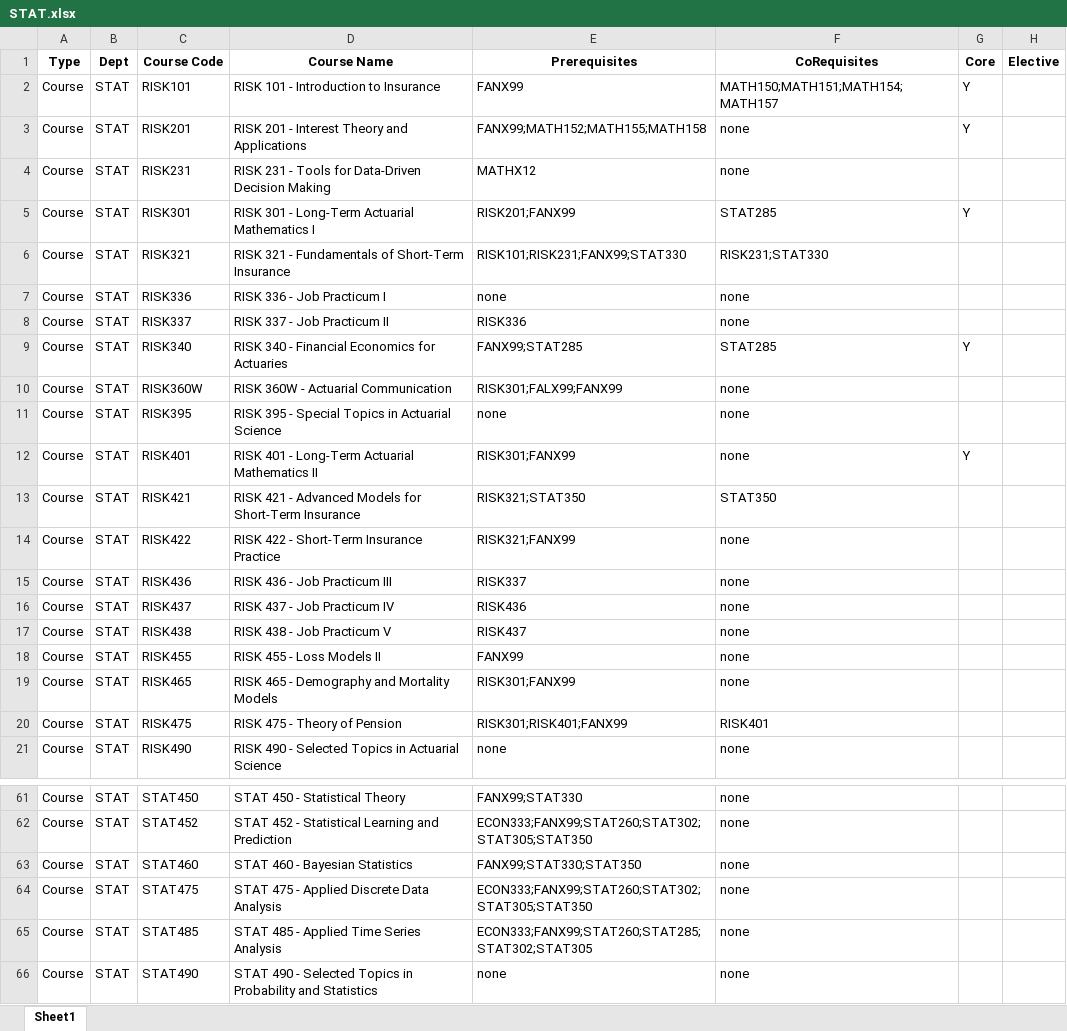
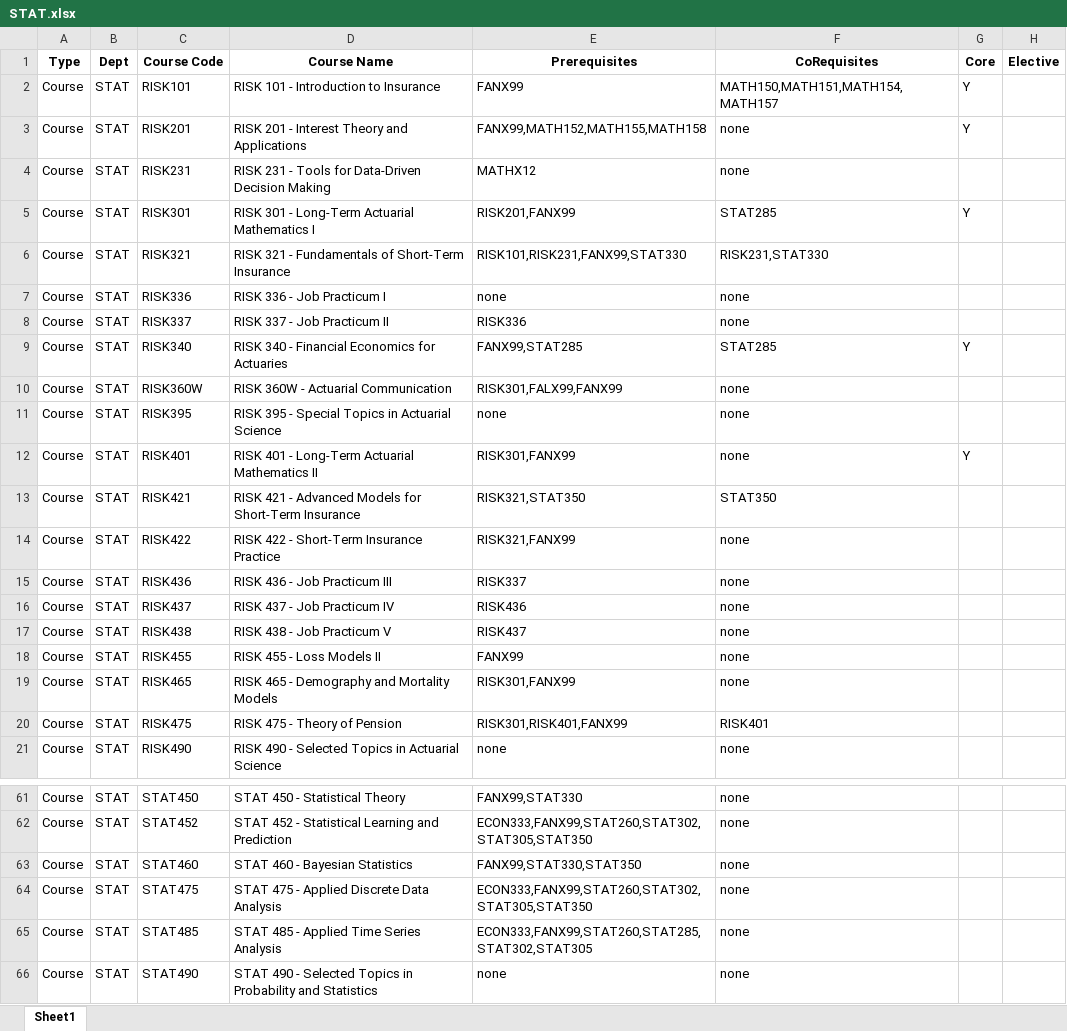
Before and after one commit to mitalipattani/Course-Prerequisites, an Excel workbook: STAT.xlsx, sheet Sheet1, drawn as a sheet; only a part is shown, gaps mark what is left out; values as stored, in another font and other column widths than the file's, no borders; the diff covers the shown part only; the diff names each change by its address in the sheet, - before the commit and + after, or states it on an @@ line.

```diff
--- a/STAT.xlsx (sheet Sheet1)
+++ b/STAT.xlsx (sheet Sheet1)
-F2 (CoRequisites): MATH150;MATH151;MATH154;MATH157
+F2 (CoRequisites): MATH150,MATH151,MATH154,MATH157
-E3 (Prerequisites): FANX99;MATH152;MATH155;MATH158
+E3 (Prerequisites): FANX99,MATH152,MATH155,MATH158
-E5 (Prerequisites): RISK201;FANX99
+E5 (Prerequisites): RISK201,FANX99
-E6 (Prerequisites): RISK101;RISK231;FANX99;STAT330
+E6 (Prerequisites): RISK101,RISK231,FANX99,STAT330
-F6 (CoRequisites): RISK231;STAT330
+F6 (CoRequisites): RISK231,STAT330
-E9 (Prerequisites): FANX99;STAT285
+E9 (Prerequisites): FANX99,STAT285
-E10 (Prerequisites): RISK301;FALX99;FANX99
+E10 (Prerequisites): RISK301,FALX99,FANX99
-E12 (Prerequisites): RISK301;FANX99
+E12 (Prerequisites): RISK301,FANX99
-E13 (Prerequisites): RISK321;STAT350
+E13 (Prerequisites): RISK321,STAT350
-E14 (Prerequisites): RISK321;FANX99
+E14 (Prerequisites): RISK321,FANX99
-E19 (Prerequisites): RISK301;FANX99
+E19 (Prerequisites): RISK301,FANX99
-E20 (Prerequisites): RISK301;RISK401;FANX99
+E20 (Prerequisites): RISK301,RISK401,FANX99
-E61 (Prerequisites): FANX99;STAT330
+E61 (Prerequisites): FANX99,STAT330
-E62 (Prerequisites): ECON333;FANX99;STAT260;STAT302;STAT305;STAT350
+E62 (Prerequisites): ECON333,FANX99,STAT260,STAT302,STAT305,STAT350
-E63 (Prerequisites): FANX99;STAT330;STAT350
+E63 (Prerequisites): FANX99,STAT330,STAT350
-E64 (Prerequisites): ECON333;FANX99;STAT260;STAT302;STAT305;STAT350
+E64 (Prerequisites): ECON333,FANX99,STAT260,STAT302,STAT305,STAT350
-E65 (Prerequisites): ECON333;FANX99;STAT260;STAT285;STAT302;STAT305
+E65 (Prerequisites): ECON333,FANX99,STAT260,STAT285,STAT302,STAT305
```
Also changed, not shown: 43 edited cells elsewhere in this sheet.
